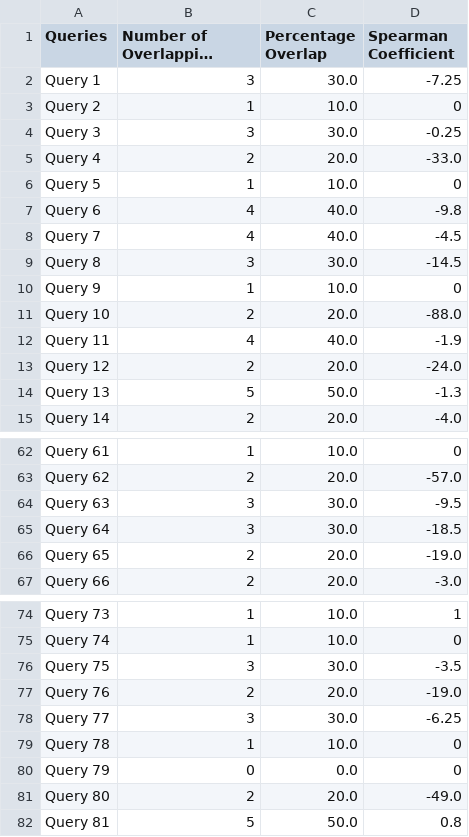
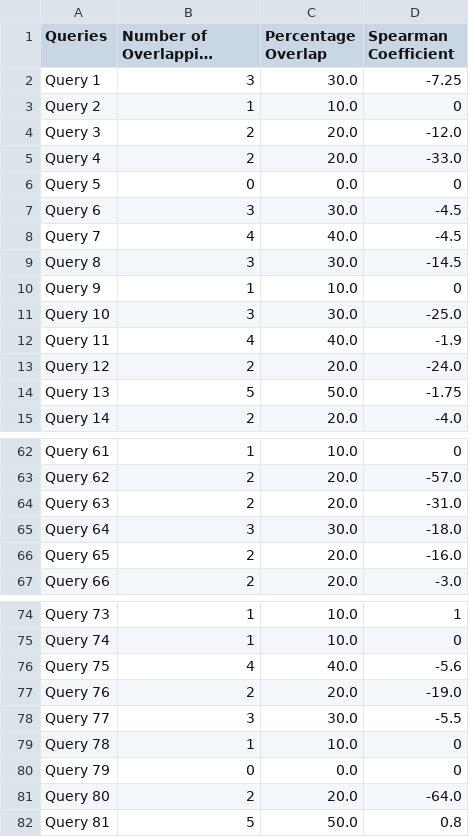
Before and after one commit to ruch0401/CSCI572-InformationRetrievalAndWebSearchEngines, a CSV file: hw1/output/hw1.csv, drawn as a sheet; only a part is shown, gaps mark what is left out; long unchanged cells end in …; the diff covers the shown part only.

```diff
--- a/hw1/output/hw1.csv
+++ b/hw1/output/hw1.csv
@@ -3,6 +3,6 @@ Query 1,3,30.0,-7.25
 Query 2,1,10.0,0
-Query 3,3,30.0,-0.25
+Query 3,2,20.0,-12.0
 Query 4,2,20.0,-33.0
-Query 5,1,10.0,0
-Query 6,4,40.0,-9.8
+Query 5,0,0.0,0
+Query 6,3,30.0,-4.5
 Query 7,4,40.0,-4.5
@@ -10,6 +10,6 @@ Query 8,3,30.0,-14.5
 Query 9,1,10.0,0
-Query 10,2,20.0,-88.0
+Query 10,3,30.0,-25.0
 Query 11,4,40.0,-1.9
 Query 12,2,20.0,-24.0
-Query 13,5,50.0,-1.3
+Query 13,5,50.0,-1.75
 Query 14,2,20.0,-4.0
@@ -63,5 +63,5 @@ Query 61,1,10.0,0
 Query 62,2,20.0,-57.0
-Query 63,3,30.0,-9.5
-Query 64,3,30.0,-18.5
-Query 65,2,20.0,-19.0
+Query 63,2,20.0,-31.0
+Query 64,3,30.0,-18.0
+Query 65,2,20.0,-16.0
 Query 66,2,20.0,-3.0
@@ -75,8 +75,8 @@ Query 73,1,10.0,1
 Query 74,1,10.0,0
-Query 75,3,30.0,-3.5
+Query 75,4,40.0,-5.6
 Query 76,2,20.0,-19.0
-Query 77,3,30.0,-6.25
+Query 77,3,30.0,-5.5
 Query 78,1,10.0,0
 Query 79,0,0.0,0
-Query 80,2,20.0,-49.0
+Query 80,2,20.0,-64.0
 Query 81,5,50.0,0.8
```
Also changed, not shown: 26 edited cells elsewhere in this file, submissions/hw1/hw1.csv, 10 other files.
